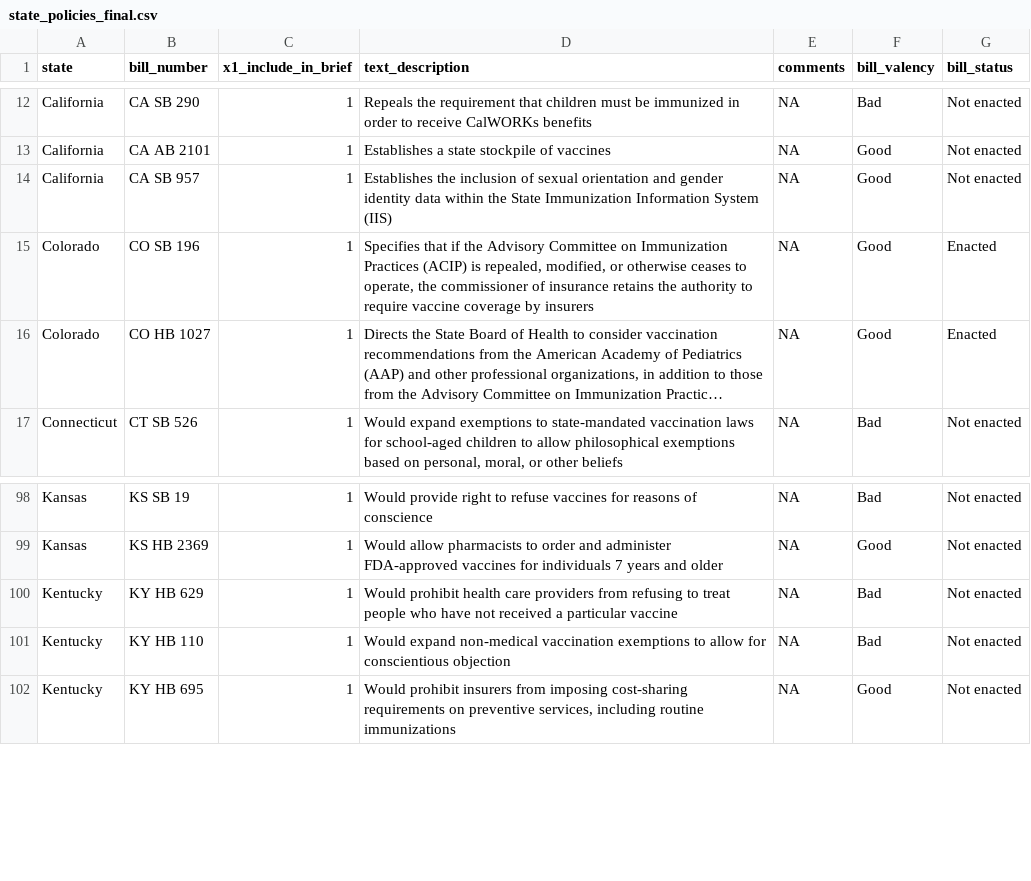
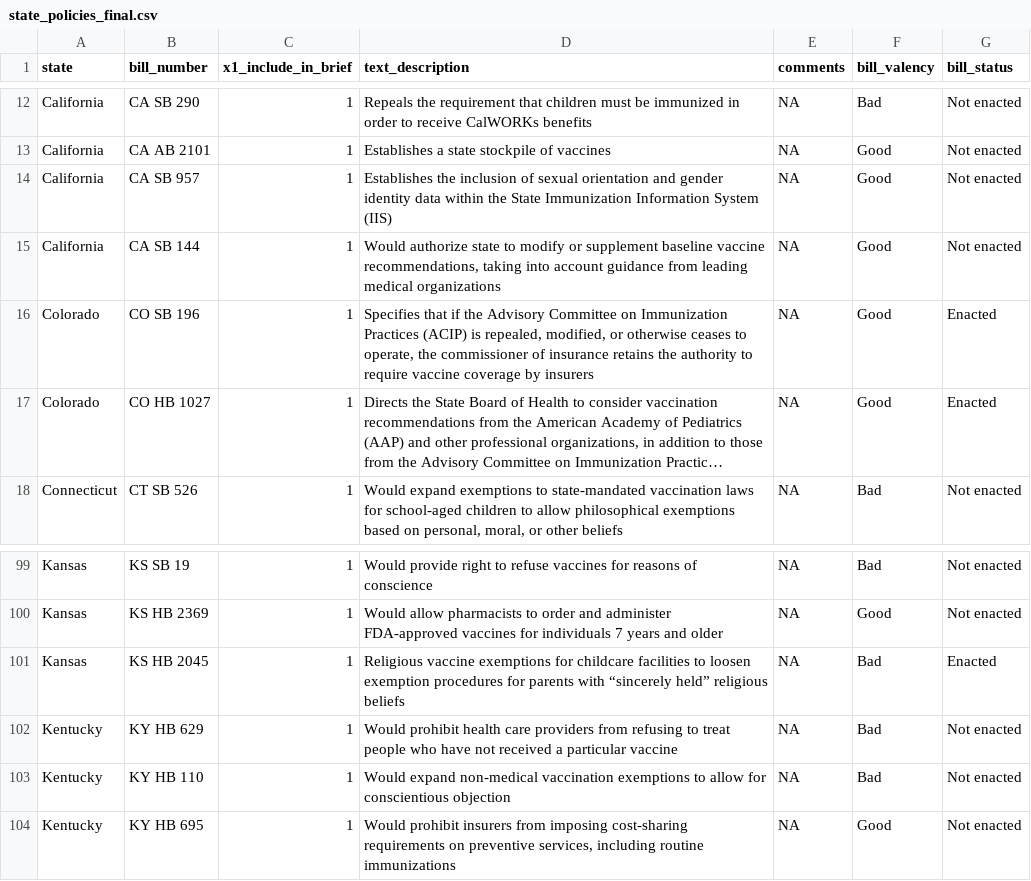
Before and after one commit to claritydatastudio/state-immunization-reports, a CSV file: data-clean/state_policies_final.csv, drawn as a sheet; only a part is shown, gaps mark what is left out; long unchanged cells end in ….

Commit message:
Added 2 new bills to the state_policy final file

```diff
--- a/data-clean/state_policies_final.csv
+++ b/data-clean/state_policies_final.csv
@@ -14,2 +14,3 @@ California,CA AB 2101,1,Establishes a state stockpile of vaccines,NA,Good,Not en
 California,CA SB 957,1,Establishes the inclusion of sexual orientation and gender identity data within the State Immunization Information System (IIS),NA,Good,Not enacted
+California,CA SB 144,1,"Would authorize state to modify or supplement baseline vaccine recommendations, taking into account guidance from leading medical organizations",NA,Good,Not enacted
 Colorado,CO SB 196,1,"Specifies that if the Advisory Committee on Immunization Practices (ACIP) is repealed, modified, or otherwise ceases to operate, the commissioner of insurance retains the authority to require vaccine coverage by insurers",NA,Good,Enacted
@@ -99,2 +100,3 @@ Kansas,KS SB 19,1,Would provide right to refuse vaccines for reasons of conscien
 Kansas,KS HB 2369,1,Would allow pharmacists to order and administer FDA-approved vaccines for individuals 7 years and older,NA,Good,Not enacted
+Kansas,KS HB 2045,1,Religious vaccine exemptions for childcare facilities to loosen exemption procedures for parents with “sincerely held” religious beliefs,NA,Bad,Enacted
 Kentucky,KY HB 629,1,Would prohibit health care providers from refusing to treat people who have not received a particular vaccine,NA,Bad,Not enacted
```
Also changed, not shown: 1 other file.
